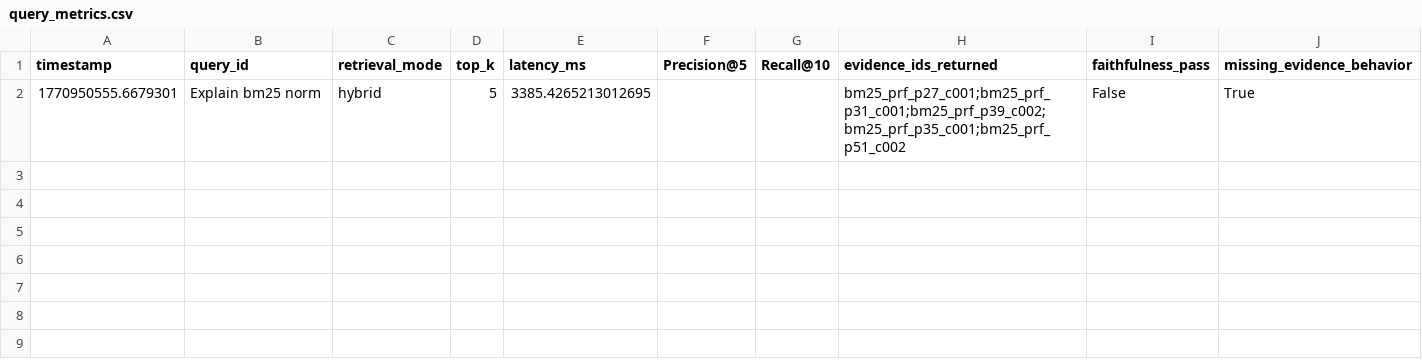
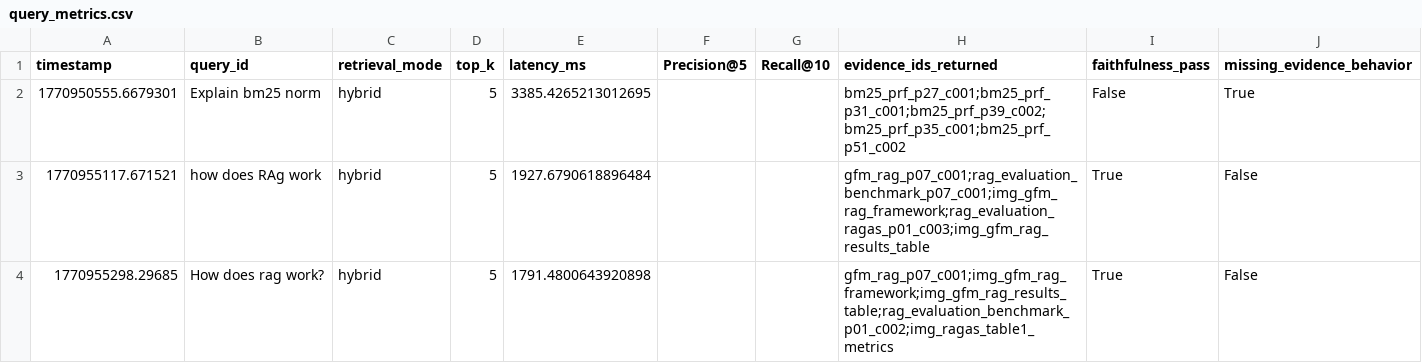
Before and after one commit to BigDataAnalytics-CS5542/CS_5542_Lab_4, a CSV file: data/logs/query_metrics.csv, drawn as a sheet.

```diff
--- a/data/logs/query_metrics.csv
+++ b/data/logs/query_metrics.csv
@@ -2 +2,3 @@ timestamp,query_id,retrieval_mode,top_k,latency_ms,Precision@5,Recall@10,evidenc
 1770950555.6679301,Explain bm25 norm,hybrid,5,3385.4265213012695,,,bm25_prf_p27_c001;bm25_prf_p31_c001;bm25_prf_p39_c002;bm25_prf_p35_c001;bm25_prf_p51_c002,False,True
+1770955117.671521,how does RAg work,hybrid,5,1927.6790618896484,,,gfm_rag_p07_c001;rag_evaluation_benchmark_p07_c001;img_gfm_rag_framework;rag_evaluation_ragas_p01_c003;img_gfm_rag_results_table,True,False
+1770955298.29685,How does rag work?,hybrid,5,1791.4800643920898,,,gfm_rag_p07_c001;img_gfm_rag_framework;img_gfm_rag_results_table;rag_evaluation_benchmark_p01_c002;img_ragas_table1_metrics,True,False
```
Also changed, not shown: logs/query_metrics.csv, 2 other files.
